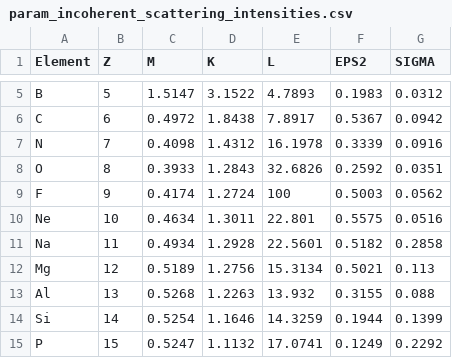
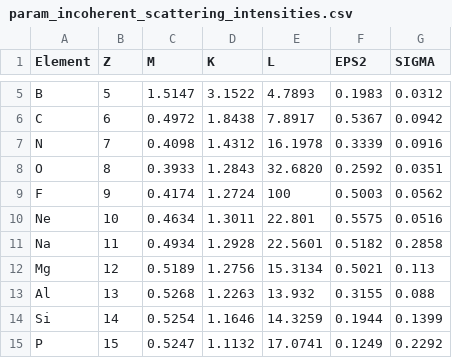
Before and after one commit to CPrescher/Glassure, a CSV file: Models/data/param_incoherent_scattering_intensities.csv, drawn as a sheet; only a part is shown, gaps mark what is left out.

```diff
--- a/Models/data/param_incoherent_scattering_intensities.csv
+++ b/Models/data/param_incoherent_scattering_intensities.csv
@@ -7,3 +7,3 @@ C,6,0.4972,1.8438,7.8917,0.5367,0.0942
 N,7,0.4098,1.4312,16.1978,0.3339,0.0916
-O,8,0.3933,1.2843,32.6826,0.2592,0.0351
+O,8,0.3933,1.2843,32.6820,0.2592,0.0351
 F,9,0.4174,1.2724,100,0.5003,0.0562
```
Also changed, not shown: Models/data/param_atomic_scattering_factors.csv, 3 other files.
